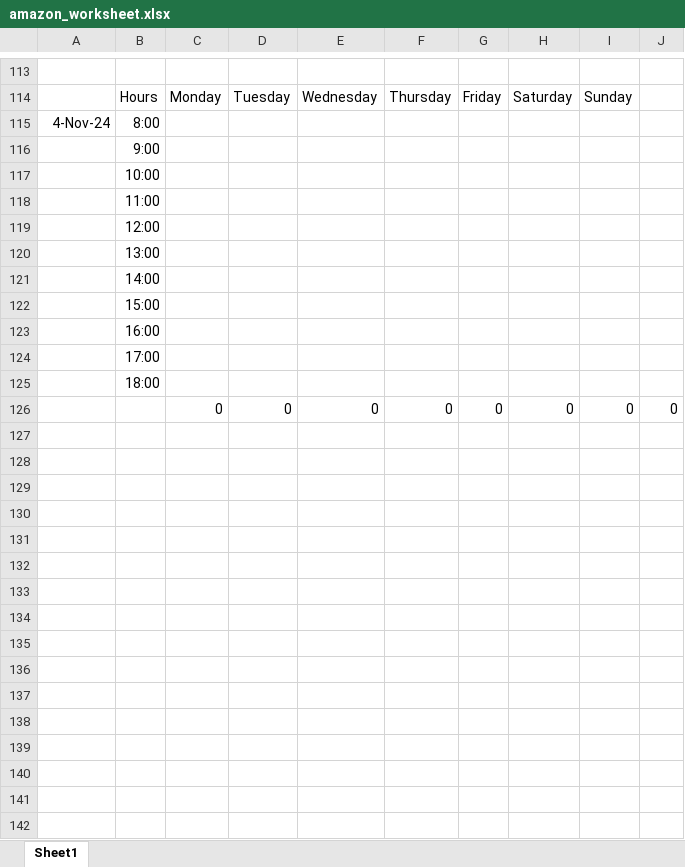
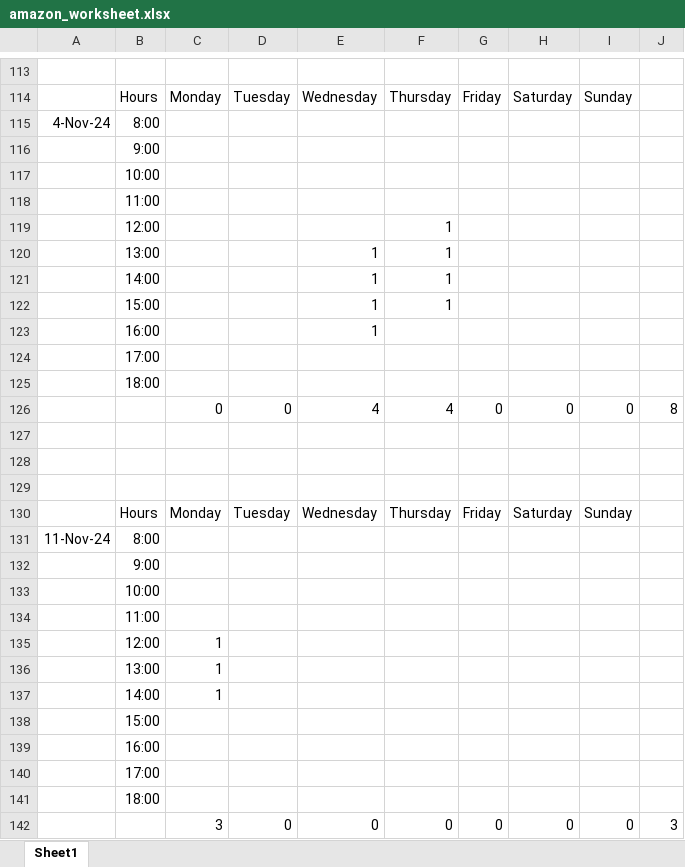
Before and after one commit to songyao21/songyao21.github.io, an Excel workbook: amazon_worksheet.xlsx, sheet Sheet1, drawn as a sheet; only a part is shown, gaps mark what is left out; values as stored, in another font and other column widths than the file's, no borders; addresses are those after the commit; the diff names each change by its address in the sheet, - before the commit and + after, or states it on an @@ line.

Commit message:
Update amazon_worksheet.xlsx

```diff
--- a/amazon_worksheet.xlsx (sheet Sheet1)
+++ b/amazon_worksheet.xlsx (sheet Sheet1)
+row 119:  | 12:00 |  |  |  | 1
+row 120:  | 13:00 |  |  | 1 | 1
+row 121:  | 14:00 |  |  | 1 | 1
+row 122:  | 15:00 |  |  | 1 | 1
+row 123:  | 16:00 |  |  | 1
-B124: 12:00
+B124: 17:00
-B125: 13:00
+B125: 18:00
+row 126:  |  | 0 | 0 | 4 | 4 | 0 | 0 | 0 | 8
+row 127: (empty)
+row 128: (empty)
+row 129: (empty)
+row 130:  | Hours | Monday | Tuesday | Wednesday | Thursday | Friday | Saturday | Sunday
+row 131: 11-Nov-24 | 8:00
-B132: 14:00
+B132: 9:00
+row 133:  | 10:00
+row 134:  | 11:00
+row 135:  | 12:00 | 1
+row 136:  | 13:00 | 1
+row 137:  | 14:00 | 1
-C142: 0
+C142: 3
-J142: 0
+J142: 3
```
Also changed, not shown: formulas that keep their value.
